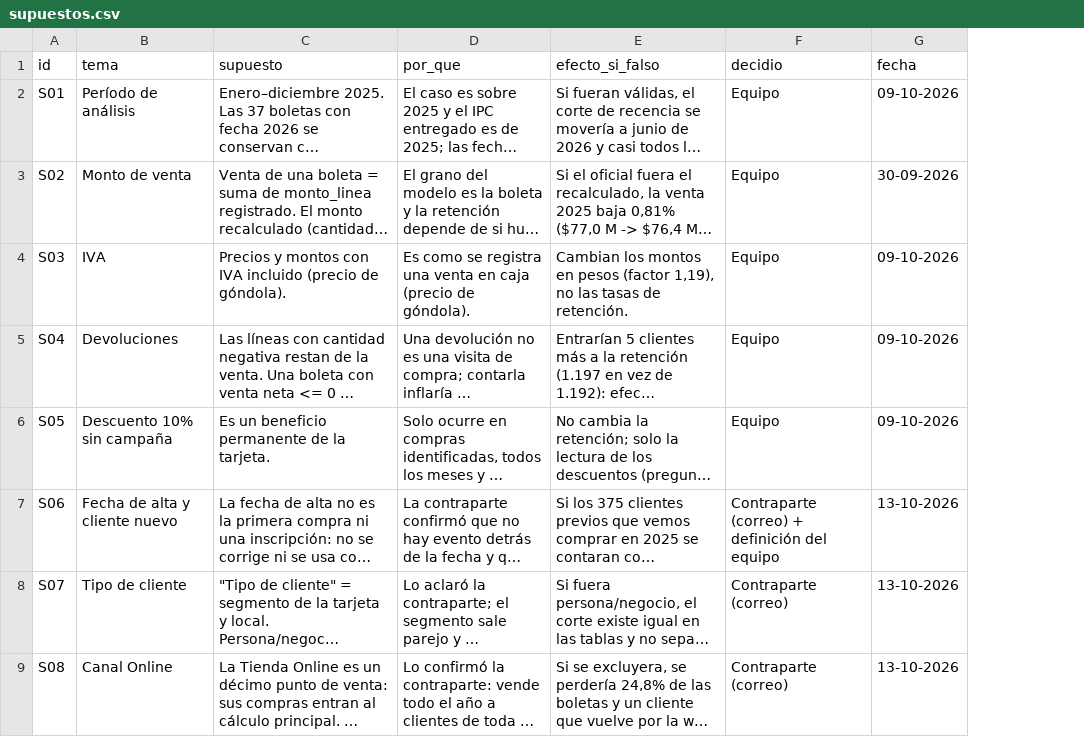
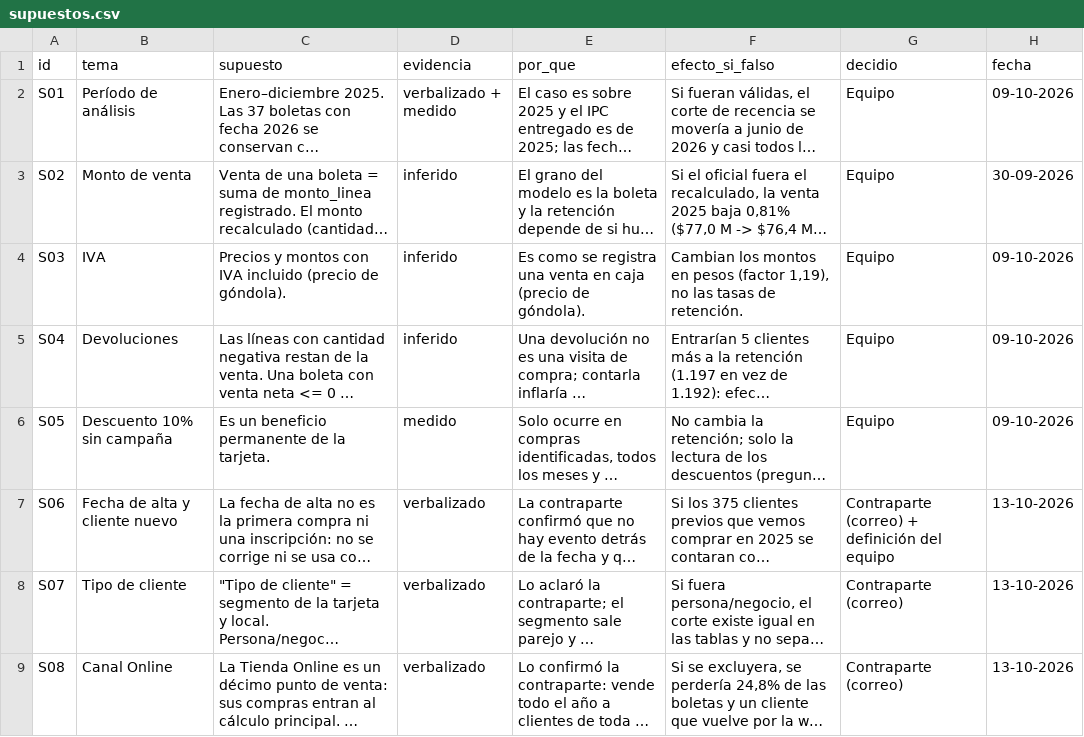
Before and after one commit to antopineda/TIN-Retail-2, a CSV file: datos/oro/supuestos.csv, drawn as a sheet; only a part is shown; long unchanged cells end in …; the diff covers the shown part only; the diff names each change by its address in the sheet, - before the commit and + after, or states it on an @@ line.

```diff
--- a/datos/oro/supuestos.csv
+++ b/datos/oro/supuestos.csv
+column D (evidencia), rows 2-9: verbalizado + medido | inferido | inferido | inferido | medido | verbalizado | verbalizado | verbalizado
```
Also changed, not shown: 1 added row and 6 edited cells elsewhere in this file, datos/oro/diccionario_datos.csv, datos/oro/mart_kpi_resumen.csv, 27 other files.
